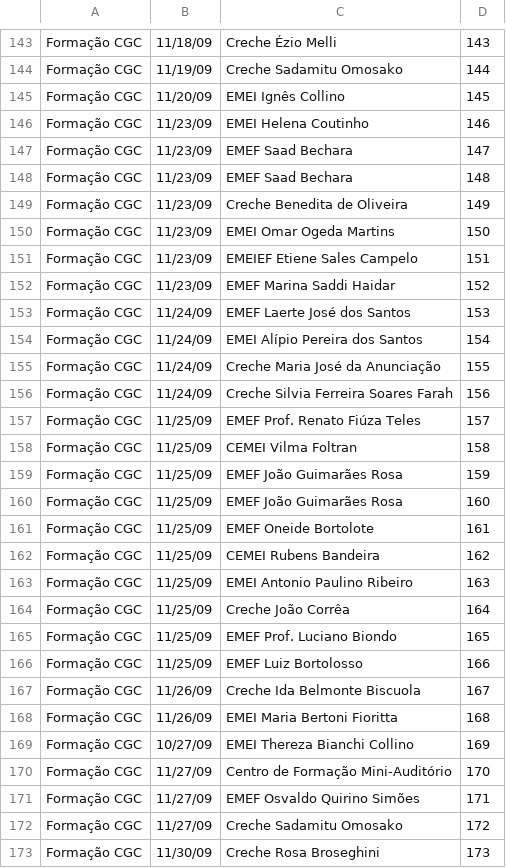
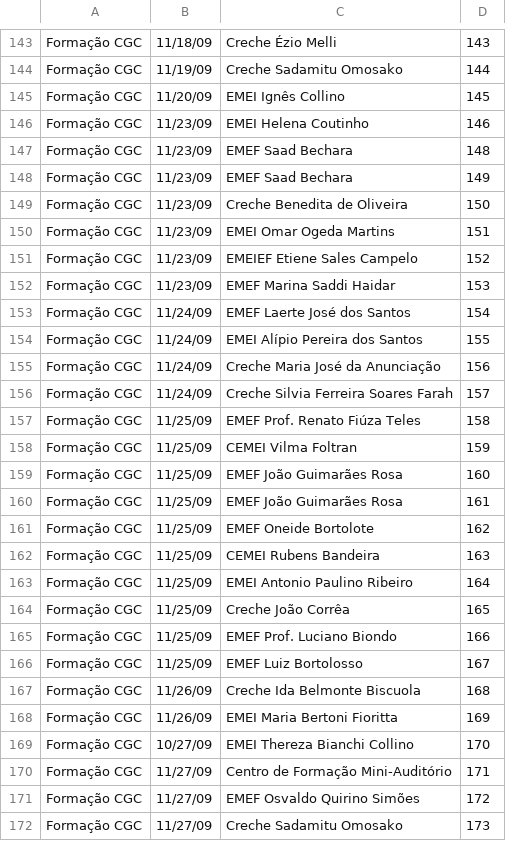
Before and after one commit to sti-ipf/quemfoi, a CSV file: tmp/atividades.csv, drawn as a sheet; only a part is shown, gaps mark what is left out; the diff covers the shown part only.

Commit message:
atualizado csv

```diff
--- a/tmp/atividades.csv
+++ b/tmp/atividades.csv
@@ -146,28 +146,27 @@
 "Formação CGC",11/23/09,"EMEI Helena Coutinho",146
-"Formação CGC",11/23/09,"EMEF Saad Bechara",147
 "Formação CGC",11/23/09,"EMEF Saad Bechara",148
-"Formação CGC",11/23/09,"Creche Benedita de Oliveira",149
-"Formação CGC",11/23/09,"EMEI Omar Ogeda Martins",150
-"Formação CGC",11/23/09,"EMEIEF Etiene Sales Campelo",151
-"Formação CGC",11/23/09,"EMEF Marina Saddi Haidar",152
-"Formação CGC",11/24/09,"EMEF Laerte José dos Santos",153
-"Formação CGC",11/24/09,"EMEI Alípio Pereira dos Santos",154
-"Formação CGC",11/24/09,"Creche Maria José da Anunciação",155
-"Formação CGC",11/24/09,"Creche Silvia Ferreira Soares Farah",156
-"Formação CGC",11/25/09,"EMEF Prof. Renato Fiúza Teles",157
-"Formação CGC",11/25/09,"CEMEI Vilma Foltran",158
-"Formação CGC",11/25/09,"EMEF João Guimarães Rosa",159
+"Formação CGC",11/23/09,"EMEF Saad Bechara",149
+"Formação CGC",11/23/09,"Creche Benedita de Oliveira",150
+"Formação CGC",11/23/09,"EMEI Omar Ogeda Martins",151
+"Formação CGC",11/23/09,"EMEIEF Etiene Sales Campelo",152
+"Formação CGC",11/23/09,"EMEF Marina Saddi Haidar",153
+"Formação CGC",11/24/09,"EMEF Laerte José dos Santos",154
+"Formação CGC",11/24/09,"EMEI Alípio Pereira dos Santos",155
+"Formação CGC",11/24/09,"Creche Maria José da Anunciação",156
+"Formação CGC",11/24/09,"Creche Silvia Ferreira Soares Farah",157
+"Formação CGC",11/25/09,"EMEF Prof. Renato Fiúza Teles",158
+"Formação CGC",11/25/09,"CEMEI Vilma Foltran",159
 "Formação CGC",11/25/09,"EMEF João Guimarães Rosa",160
-"Formação CGC",11/25/09,"EMEF Oneide Bortolote",161
-"Formação CGC",11/25/09,"CEMEI Rubens Bandeira",162
-"Formação CGC",11/25/09,"EMEI Antonio Paulino Ribeiro",163
-"Formação CGC",11/25/09,"Creche João Corrêa",164
-"Formação CGC",11/25/09,"EMEF Prof. Luciano Biondo",165
-"Formação CGC",11/25/09,"EMEF Luiz Bortolosso",166
-"Formação CGC",11/26/09,"Creche Ida Belmonte Biscuola",167
-"Formação CGC",11/26/09,"EMEI Maria Bertoni Fioritta",168
-"Formação CGC",10/27/09,"EMEI Thereza Bianchi Collino",169
-"Formação CGC",11/27/09,"Centro de Formação Mini-Auditório",170
-"Formação CGC",11/27/09,"EMEF Osvaldo Quirino Simões",171
-"Formação CGC",11/27/09,"Creche Sadamitu Omosako",172
-"Formação CGC",11/30/09,"Creche Rosa Broseghini",173
+"Formação CGC",11/25/09,"EMEF João Guimarães Rosa",161
+"Formação CGC",11/25/09,"EMEF Oneide Bortolote",162
+"Formação CGC",11/25/09,"CEMEI Rubens Bandeira",163
+"Formação CGC",11/25/09,"EMEI Antonio Paulino Ribeiro",164
+"Formação CGC",11/25/09,"Creche João Corrêa",165
+"Formação CGC",11/25/09,"EMEF Prof. Luciano Biondo",166
+"Formação CGC",11/25/09,"EMEF Luiz Bortolosso",167
+"Formação CGC",11/26/09,"Creche Ida Belmonte Biscuola",168
+"Formação CGC",11/26/09,"EMEI Maria Bertoni Fioritta",169
+"Formação CGC",10/27/09,"EMEI Thereza Bianchi Collino",170
+"Formação CGC",11/27/09,"Centro de Formação Mini-Auditório",171
+"Formação CGC",11/27/09,"EMEF Osvaldo Quirino Simões",172
+"Formação CGC",11/27/09,"Creche Sadamitu Omosako",173
```
Also changed, not shown: 1 added row and 50 edited cells elsewhere in this file.
